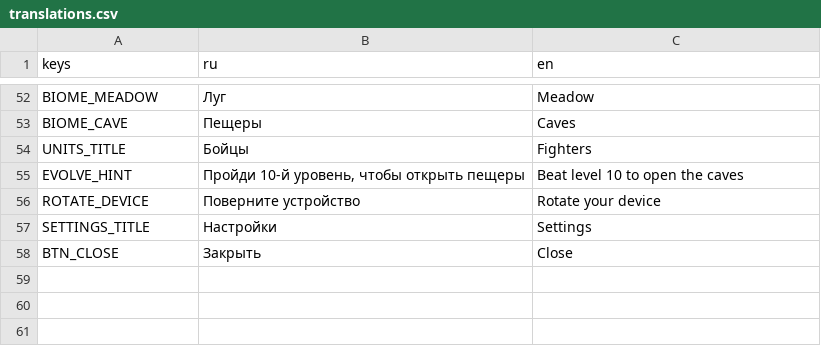
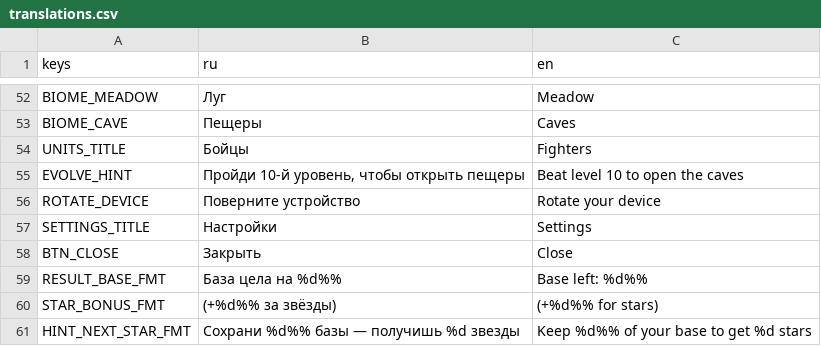
Before and after one commit to Twody2D/wars, a CSV file: localization/translations.csv, drawn as a sheet; only a part is shown, gaps mark what is left out; the diff names each change by its address in the sheet, - before the commit and + after, or states it on an @@ line.

Commit message:
feat(meta): explain stars and add star coin bonus

```diff
--- a/localization/translations.csv
+++ b/localization/translations.csv
+row 59: RESULT_BASE_FMT | База цела на %d%% | Base left: %d%%
+row 60: STAR_BONUS_FMT | (+%d%% за звёзды) | (+%d%% for stars)
+row 61: HINT_NEXT_STAR_FMT | Сохрани %d%% базы — получишь %d звезды | Keep %d%% of your base to get %d stars
```
Also changed, not shown: 30 other files.
